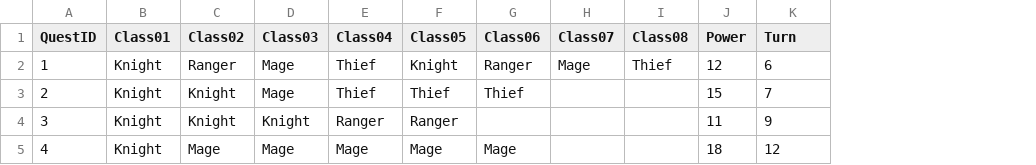
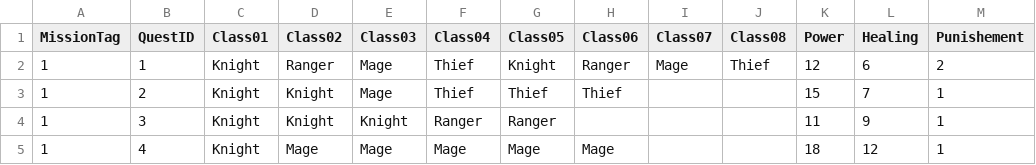
Before and after one commit to sam2schwab/mtlgj2018, a CSV file: Transmission Project/Assets/GameJamMission - Feuille 1.csv, drawn as a sheet; addresses are those after the commit; the diff names each change by its address in the sheet, - before the commit and + after, or states it on an @@ line.

Commit message:
More sound and Remodel of missions

```diff
--- a/Transmission Project/Assets/GameJamMission - Feuille 1.csv
+++ b/Transmission Project/Assets/GameJamMission - Feuille 1.csv
+column A (MissionTag), rows 2-5: all 1
+column M (Punishement), rows 2-5: 2 | 1 | 1 | 1
-L1: Turn
+L1: Healing
```
Also changed, not shown: 6 other files.
